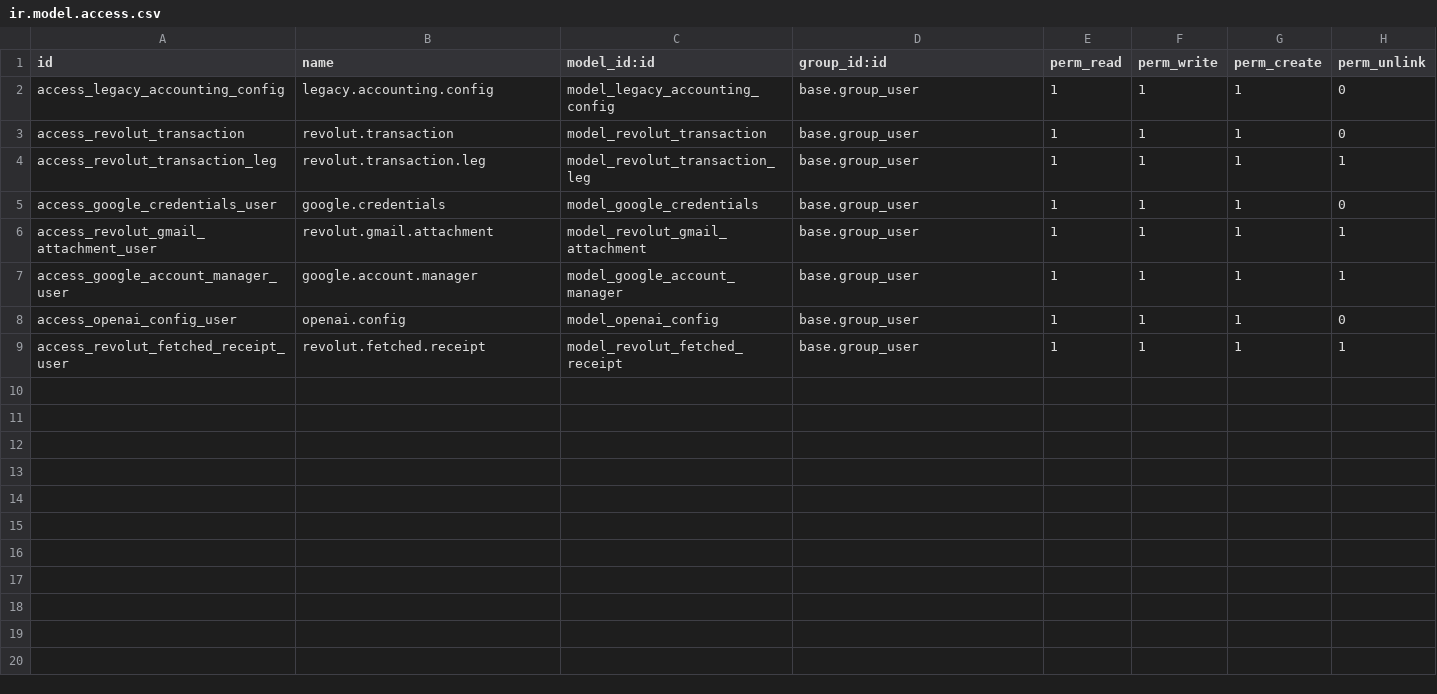
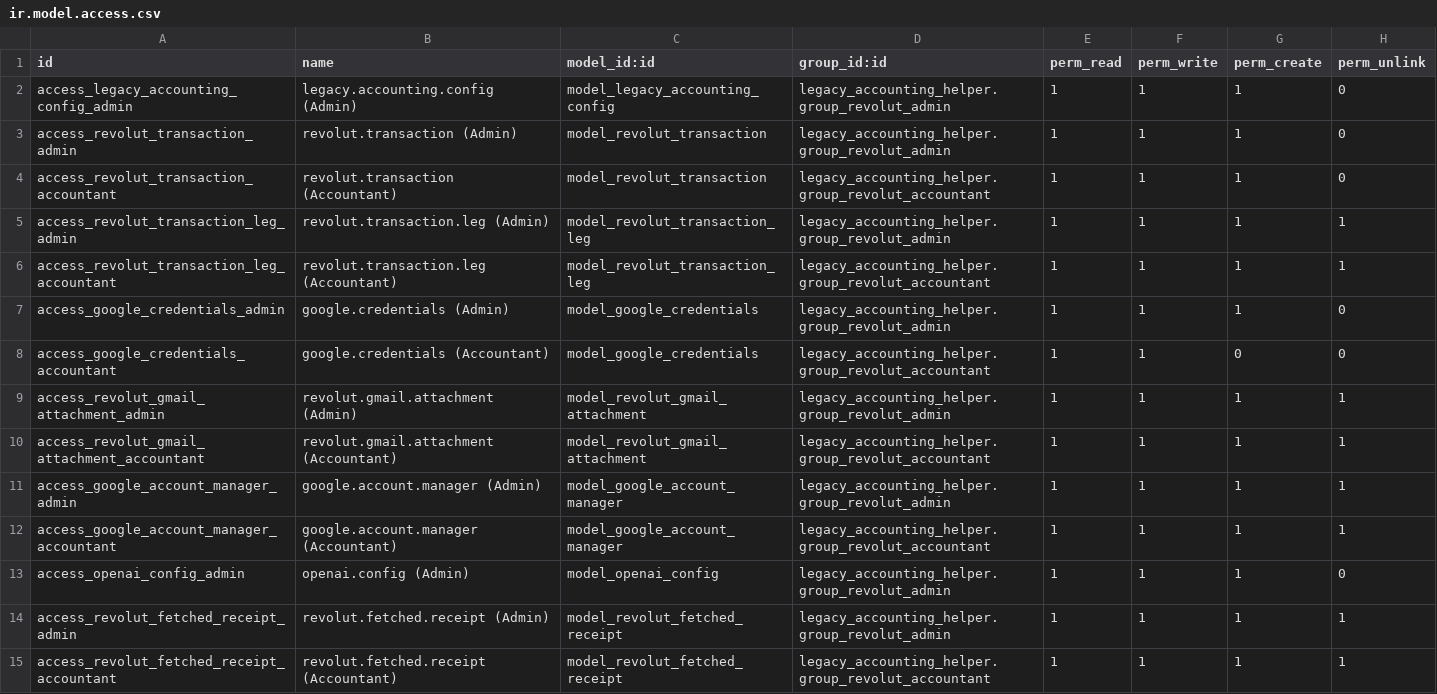
Before and after one commit to jito-dev/Odoo17-custom-addons, a CSV file: legacy_accounting_helper/security/ir.model.access.csv, drawn as a sheet.

Commit message:
Implemented roles for legacy accounting

```diff
--- a/legacy_accounting_helper/security/ir.model.access.csv
+++ b/legacy_accounting_helper/security/ir.model.access.csv
@@ -1,9 +1,15 @@
 id,name,model_id:id,group_id:id,perm_read,perm_write,perm_create,perm_unlink
-access_legacy_accounting_config,legacy.accounting.config,model_legacy_accounting_config,base.group_user,1,1,1,0
-access_revolut_transaction,revolut.transaction,model_revolut_transaction,base.group_user,1,1,1,0
-access_revolut_transaction_leg,revolut.transaction.leg,model_revolut_transaction_leg,base.group_user,1,1,1,1
-access_google_credentials_user,google.credentials,model_google_credentials,base.group_user,1,1,1,0
-access_revolut_gmail_attachment_user,revolut.gmail.attachment,model_revolut_gmail_attachment,base.group_user,1,1,1,1
-access_google_account_manager_user,google.account.manager,model_google_account_manager,base.group_user,1,1,1,1
-access_openai_config_user,openai.config,model_openai_config,base.group_user,1,1,1,0
-access_revolut_fetched_receipt_user,revolut.fetched.receipt,model_revolut_fetched_receipt,base.group_user,1,1,1,1
+access_legacy_accounting_config_admin,legacy.accounting.config (Admin),model_legacy_accounting_config,legacy_accounting_helper.group_revolut_admin,1,1,1,0
+access_revolut_transaction_admin,revolut.transaction (Admin),model_revolut_transaction,legacy_accounting_helper.group_revolut_admin,1,1,1,0
+access_revolut_transaction_accountant,revolut.transaction (Accountant),model_revolut_transaction,legacy_accounting_helper.group_revolut_accountant,1,1,1,0
+access_revolut_transaction_leg_admin,revolut.transaction.leg (Admin),model_revolut_transaction_leg,legacy_accounting_helper.group_revolut_admin,1,1,1,1
+access_revolut_transaction_leg_accountant,revolut.transaction.leg (Accountant),model_revolut_transaction_leg,legacy_accounting_helper.group_revolut_accountant,1,1,1,1
+access_google_credentials_admin,google.credentials (Admin),model_google_credentials,legacy_accounting_helper.group_revolut_admin,1,1,1,0
+access_google_credentials_accountant,google.credentials (Accountant),model_google_credentials,legacy_accounting_helper.group_revolut_accountant,1,1,0,0
+access_revolut_gmail_attachment_admin,revolut.gmail.attachment (Admin),model_revolut_gmail_attachment,legacy_accounting_helper.group_revolut_admin,1,1,1,1
+access_revolut_gmail_attachment_accountant,revolut.gmail.attachment (Accountant),model_revolut_gmail_attachment,legacy_accounting_helper.group_revolut_accountant,1,1,1,1
+access_google_account_manager_admin,google.account.manager (Admin),model_google_account_manager,legacy_accounting_helper.group_revolut_admin,1,1,1,1
+access_google_account_manager_accountant,google.account.manager (Accountant),model_google_account_manager,legacy_accounting_helper.group_revolut_accountant,1,1,1,1
+access_openai_config_admin,openai.config (Admin),model_openai_config,legacy_accounting_helper.group_revolut_admin,1,1,1,0
+access_revolut_fetched_receipt_admin,revolut.fetched.receipt (Admin),model_revolut_fetched_receipt,legacy_accounting_helper.group_revolut_admin,1,1,1,1
+access_revolut_fetched_receipt_accountant,revolut.fetched.receipt (Accountant),model_revolut_fetched_receipt,legacy_accounting_helper.group_revolut_accountant,1,1,1,1
```
Also changed, not shown: 28 other files.
